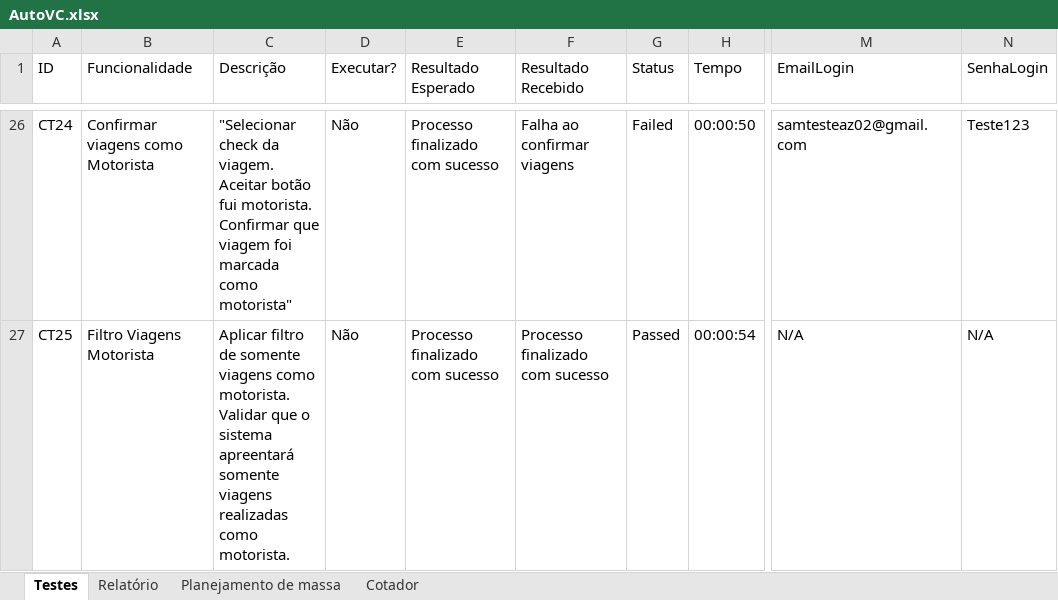
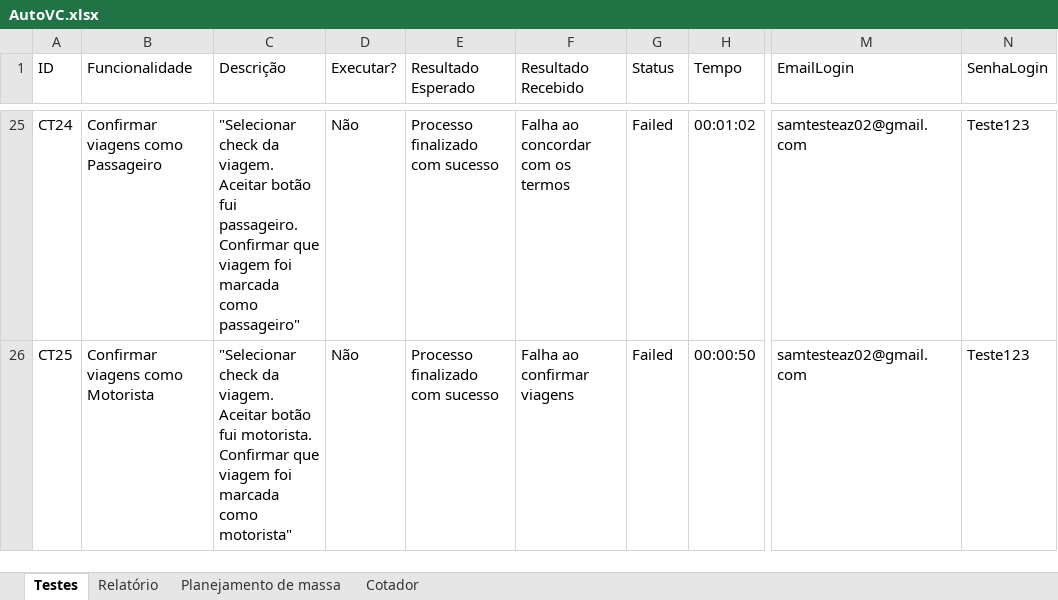
Before and after one commit to EverisAutomacao/Auto.vc, an Excel workbook: data/AutoVC.xlsx, sheet Testes, drawn as a sheet; only a part is shown, gaps mark what is left out; values as stored, in another font and other column widths than the file's, no cell formats; conditional formats not drawn; addresses are those after the commit; the diff covers the shown part only; the diff names each change by its address in the sheet, - before the commit and + after, or states it on an @@ line.

```diff
--- a/data/AutoVC.xlsx (sheet Testes)
+++ b/data/AutoVC.xlsx (sheet Testes)
-B25 (Funcionalidade): Confirmar viagens como Motorista
+B25 (Funcionalidade): Confirmar viagens como Passageiro
-C25 (Descrição): …botão fui motorista. Confirmar que viagem foi marcada como motorista"
+C25 (Descrição): …botão fui passageiro. Confirmar que viagem foi marcada como passageiro"
-F25 (Resultado Recebido): Falha ao confirmar viagens
+F25 (Resultado Recebido): Falha ao concordar com os termos
-H25 (Tempo): 00:00:50
+H25 (Tempo): 00:01:02
-B26 (Funcionalidade): Filtro Viagens Motorista
+B26 (Funcionalidade): Confirmar viagens como Motorista
-C26 (Descrição): Aplicar filtro de somente viagens como motorista. Validar que o sistema apreentará somente viagens realizadas como motorista.
+C26 (Descrição): "Selecionar check da viagem. Aceitar botão fui motorista. Confirmar que viagem foi marcada como motorista"
-F26 (Resultado Recebido): Processo finalizado com sucesso
+F26 (Resultado Recebido): Falha ao confirmar viagens
-G26 (Status): Passed
+G26 (Status): Failed
-H26 (Tempo): 00:00:54
+H26 (Tempo): 00:00:50
-M26 (EmailLogin): N/A
+M26 (EmailLogin): samtesteaz02@gmail.com
-N26 (SenhaLogin): N/A
+N26 (SenhaLogin): Teste123
```
Also changed, not shown: 7 added rows, 4 removed rows and 733 edited cells elsewhere in this sheet, cell formats, data/backup/AutoVC.xlsx, 3 other files.
